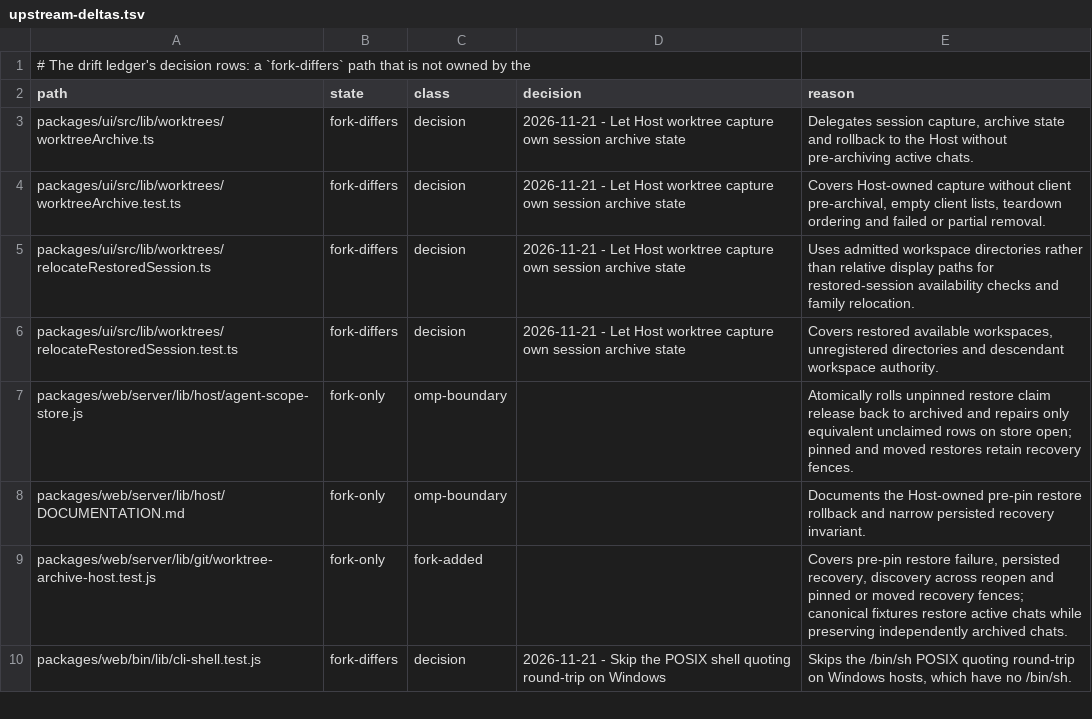
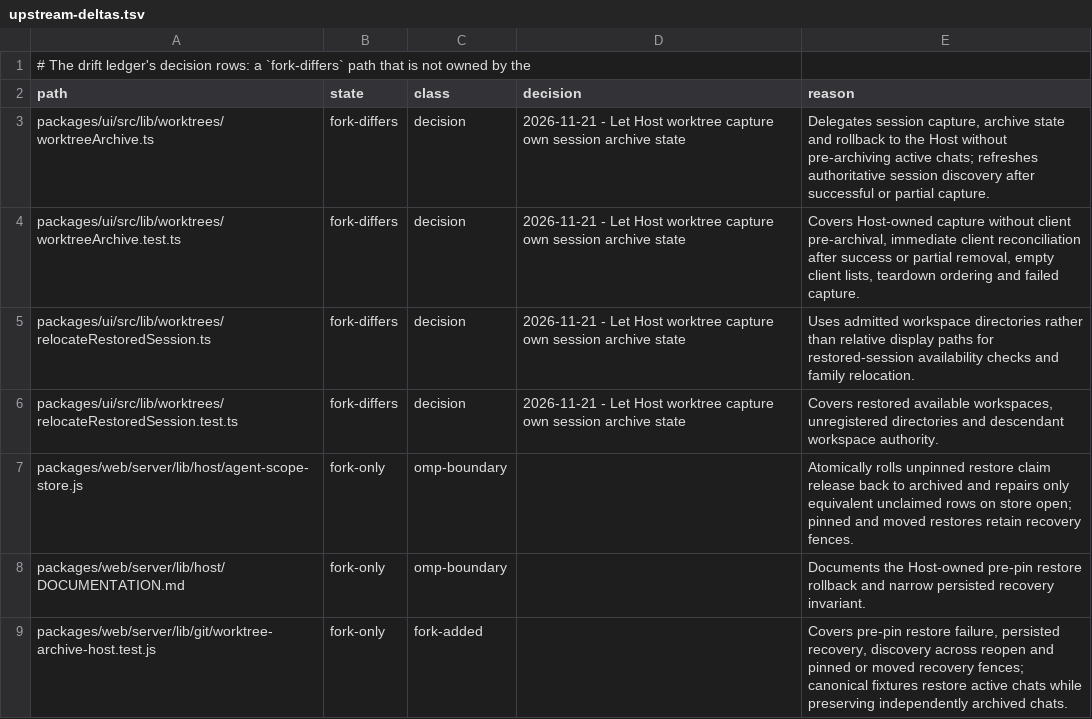
Before and after one commit to Shizuku-Yume/ohpichamber-dev, a TSV file: .workflow/upstream-deltas.tsv, drawn as a sheet; only a part is shown; the shorter side is filled out with more unchanged rows.

```diff
--- a/.workflow/upstream-deltas.tsv
+++ b/.workflow/upstream-deltas.tsv
@@ -2,4 +2,4 @@
 path	state	class	decision	reason
-packages/ui/src/lib/worktrees/worktreeArchive.ts	fork-differs	decision	2026-11-21 - Let Host worktree capture own session archive state	Delegates session capture, archive state and rollback to the Host without pre-archiving active chats.
-packages/ui/src/lib/worktrees/worktreeArchive.test.ts	fork-differs	decision	2026-11-21 - Let Host worktree capture own session archive state	Covers Host-owned capture without client pre-archival, empty client lists, teardown ordering and failed or partial removal.
+packages/ui/src/lib/worktrees/worktreeArchive.ts	fork-differs	decision	2026-11-21 - Let Host worktree capture own session archive state	Delegates session capture, archive state and rollback to the Host without pre-archiving active chats; refreshes authoritative session discovery after successful or partial capture.
+packages/ui/src/lib/worktrees/worktreeArchive.test.ts	fork-differs	decision	2026-11-21 - Let Host worktree capture own session archive state	Covers Host-owned capture without client pre-archival, immediate client reconciliation after success or partial removal, empty client lists, teardown ordering and failed capture.
 packages/ui/src/lib/worktrees/relocateRestoredSession.ts	fork-differs	decision	2026-11-21 - Let Host worktree capture own session archive state	Uses admitted workspace directories rather than relative display paths for restored-session availability checks and family relocation.
```
Also changed, not shown: 4 other files.
